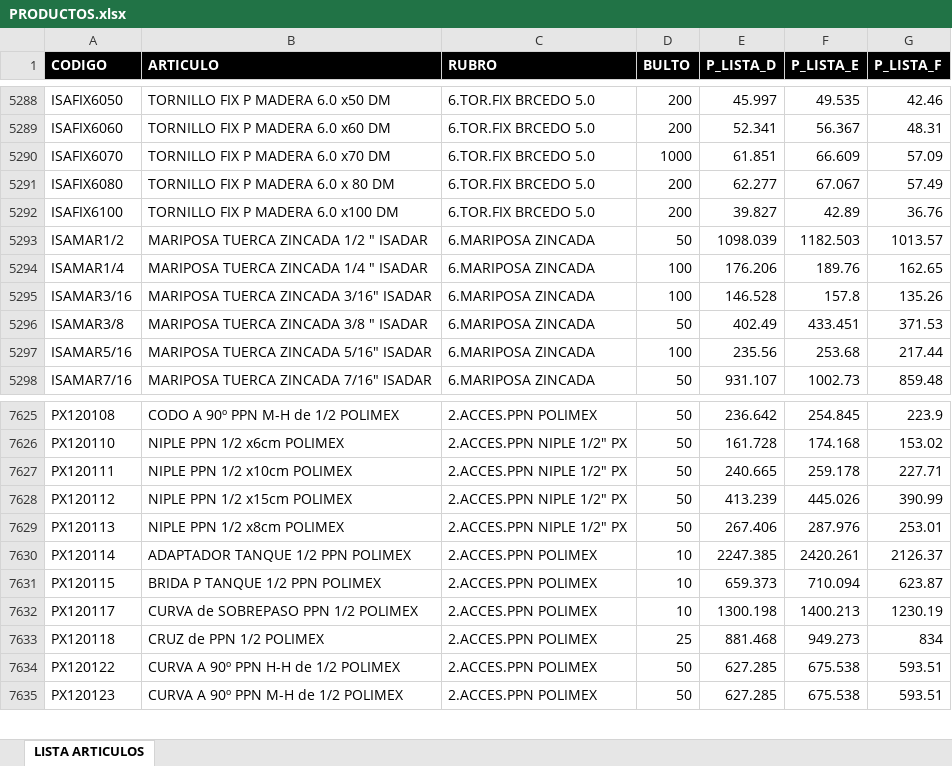
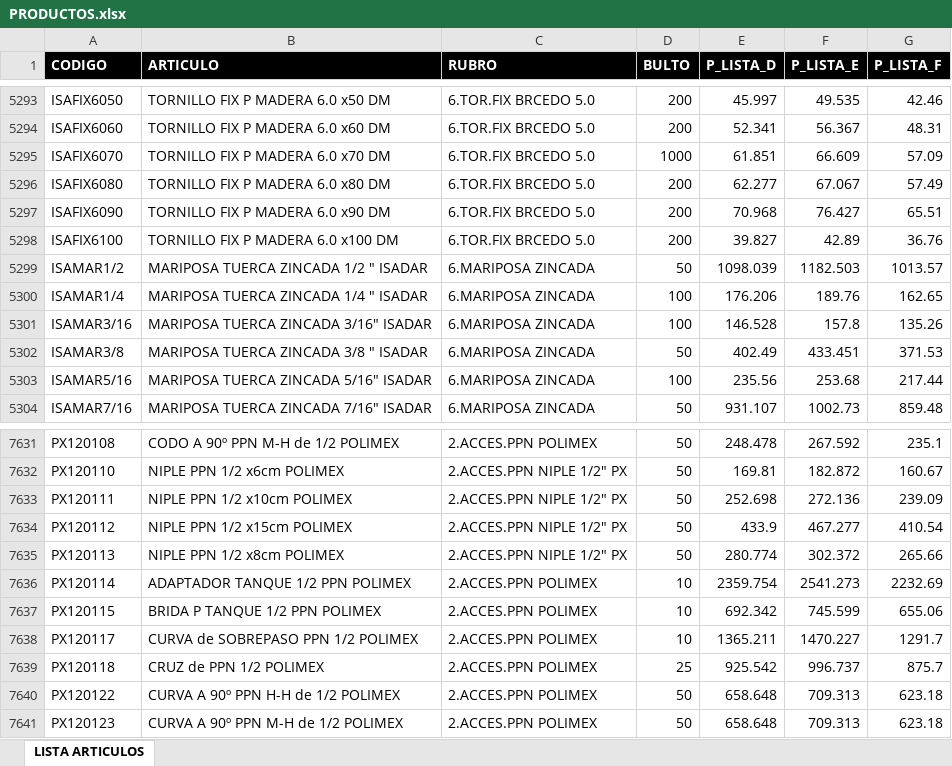
Before and after one commit to ferremax-cat/pinterest-f, an Excel workbook: excel/PRODUCTOS.xlsx, sheet LISTA ARTICULOS, drawn as a sheet; only a part is shown, gaps mark what is left out; values as stored, in another font and other column widths than the file's, no borders; table styles not drawn; addresses are those after the commit; the diff covers the shown part only; the diff names each change by its address in the sheet, - before the commit and + after, or states it on an @@ line.

```diff
--- a/excel/PRODUCTOS.xlsx (sheet LISTA ARTICULOS)
+++ b/excel/PRODUCTOS.xlsx (sheet LISTA ARTICULOS)
-B5296 (ARTICULO): TORNILLO FIX P MADERA 6.0 x 80 DM
+B5296 (ARTICULO): TORNILLO FIX P MADERA 6.0 x80 DM
+row 5297: ISAFIX6090 | TORNILLO FIX P MADERA 6.0 x90 DM | 6.TOR.FIX BRCEDO 5.0 | 200 | 70.968 | 76.427 | 65.51
-E7631 (P_LISTA_D): 236.642
+E7631 (P_LISTA_D): 248.478
-F7631 (P_LISTA_E): 254.845
+F7631 (P_LISTA_E): 267.592
-G7631 (P_LISTA_F): 223.9
+G7631 (P_LISTA_F): 235.1
-E7632 (P_LISTA_D): 161.728
+E7632 (P_LISTA_D): 169.81
-F7632 (P_LISTA_E): 174.168
+F7632 (P_LISTA_E): 182.872
-G7632 (P_LISTA_F): 153.02
+G7632 (P_LISTA_F): 160.67
-E7633 (P_LISTA_D): 240.665
+E7633 (P_LISTA_D): 252.698
-F7633 (P_LISTA_E): 259.178
+F7633 (P_LISTA_E): 272.136
-G7633 (P_LISTA_F): 227.71
+G7633 (P_LISTA_F): 239.09
-E7634 (P_LISTA_D): 413.239
+E7634 (P_LISTA_D): 433.9
-F7634 (P_LISTA_E): 445.026
+F7634 (P_LISTA_E): 467.277
-G7634 (P_LISTA_F): 390.99
+G7634 (P_LISTA_F): 410.54
-E7635 (P_LISTA_D): 267.406
+E7635 (P_LISTA_D): 280.774
-F7635 (P_LISTA_E): 287.976
+F7635 (P_LISTA_E): 302.372
-G7635 (P_LISTA_F): 253.01
+G7635 (P_LISTA_F): 265.66
-E7636 (P_LISTA_D): 2247.385
+E7636 (P_LISTA_D): 2359.754
-F7636 (P_LISTA_E): 2420.261
+F7636 (P_LISTA_E): 2541.273
-G7636 (P_LISTA_F): 2126.37
+G7636 (P_LISTA_F): 2232.69
-E7637 (P_LISTA_D): 659.373
+E7637 (P_LISTA_D): 692.342
-F7637 (P_LISTA_E): 710.094
+F7637 (P_LISTA_E): 745.599
-G7637 (P_LISTA_F): 623.87
+G7637 (P_LISTA_F): 655.06
-E7638 (P_LISTA_D): 1300.198
+E7638 (P_LISTA_D): 1365.211
-F7638 (P_LISTA_E): 1400.213
+F7638 (P_LISTA_E): 1470.227
-G7638 (P_LISTA_F): 1230.19
+G7638 (P_LISTA_F): 1291.7
-E7639 (P_LISTA_D): 881.468
+E7639 (P_LISTA_D): 925.542
-F7639 (P_LISTA_E): 949.273
+F7639 (P_LISTA_E): 996.737
-G7639 (P_LISTA_F): 834
+G7639 (P_LISTA_F): 875.7
-E7640:E7641 (P_LISTA_D): 627.285
+E7640:E7641 (P_LISTA_D): 658.648
-F7640:F7641 (P_LISTA_E): 675.538
+F7640:F7641 (P_LISTA_E): 709.313
-G7640:G7641 (P_LISTA_F): 593.51
+G7640:G7641 (P_LISTA_F): 623.18
```
Also changed, not shown: 8 added rows, 2 removed rows and 1845 edited cells elsewhere in this sheet, excel/CLIENTES_PERMISOS.xlsx, excel/GRUPOS_CLIENTES.xlsx, 10 other files.
